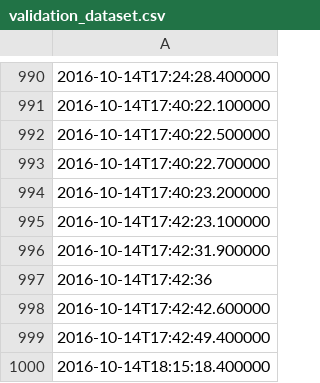
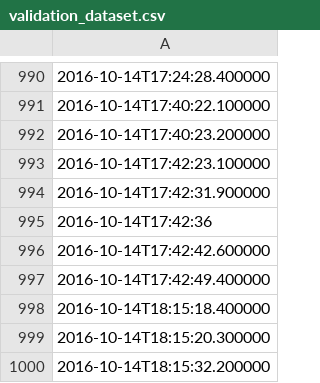
Before and after one commit to mshumko/ac6_microburst_scale_sizes, a CSV file: validation/validation_dataset.csv, drawn as a sheet; only a part is shown, gaps mark what is left out; the shorter side is filled out with more unchanged rows.

```diff
--- a/validation/validation_dataset.csv
+++ b/validation/validation_dataset.csv
@@ -991,4 +991,2 @@
 2016-10-14T17:40:22.100000
-2016-10-14T17:40:22.500000
-2016-10-14T17:40:22.700000
 2016-10-14T17:40:23.200000
```
Also changed, not shown: 3 other files.
